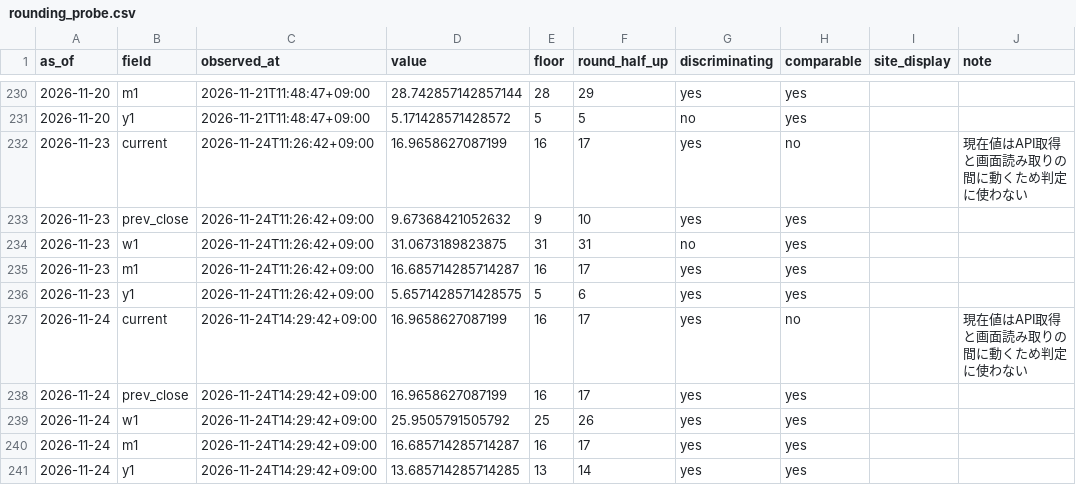
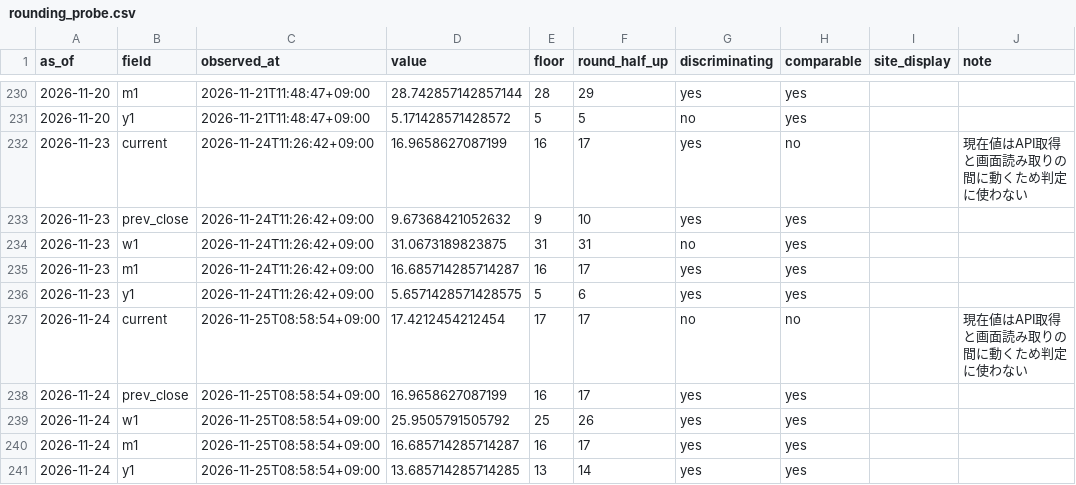
Before and after one commit to plhiroshiiq-spec/Fear-Greed, a CSV file: data/rounding_probe.csv, drawn as a sheet; only a part is shown, gaps mark what is left out.

```diff
--- a/data/rounding_probe.csv
+++ b/data/rounding_probe.csv
@@ -236,6 +236,6 @@ as_of,field,observed_at,value,floor,round_half_up,discriminating,comparable,site
 2026-11-23,y1,2026-11-24T11:26:42+09:00,5.6571428571428575,5,6,yes,yes,,
-2026-11-24,current,2026-11-24T14:29:42+09:00,16.9658627087199,16,17,yes,no,,現在値はAPI取得と画面読み取りの間に動くため判定に使わない
-2026-11-24,prev_close,2026-11-24T14:29:42+09:00,16.9658627087199,16,17,yes,yes,,
-2026-11-24,w1,2026-11-24T14:29:42+09:00,25.9505791505792,25,26,yes,yes,,
-2026-11-24,m1,2026-11-24T14:29:42+09:00,16.685714285714287,16,17,yes,yes,,
-2026-11-24,y1,2026-11-24T14:29:42+09:00,13.685714285714285,13,14,yes,yes,,
+2026-11-24,current,2026-11-25T08:58:54+09:00,17.4212454212454,17,17,no,no,,現在値はAPI取得と画面読み取りの間に動くため判定に使わない
+2026-11-24,prev_close,2026-11-25T08:58:54+09:00,16.9658627087199,16,17,yes,yes,,
+2026-11-24,w1,2026-11-25T08:58:54+09:00,25.9505791505792,25,26,yes,yes,,
+2026-11-24,m1,2026-11-25T08:58:54+09:00,16.685714285714287,16,17,yes,yes,,
+2026-11-24,y1,2026-11-25T08:58:54+09:00,13.685714285714285,13,14,yes,yes,,
```
Also changed, not shown: data/history_us.csv, 2 other files.
